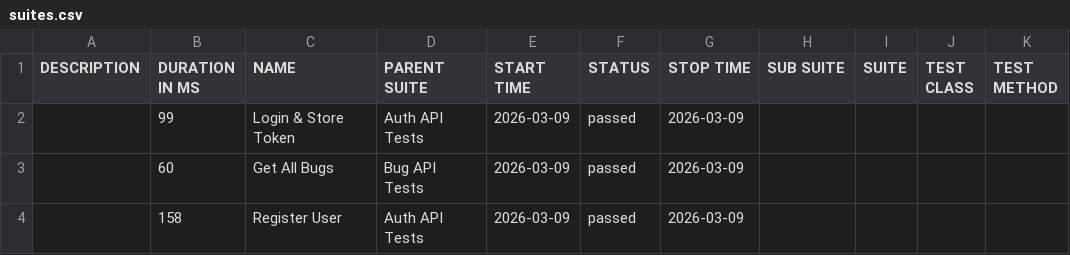
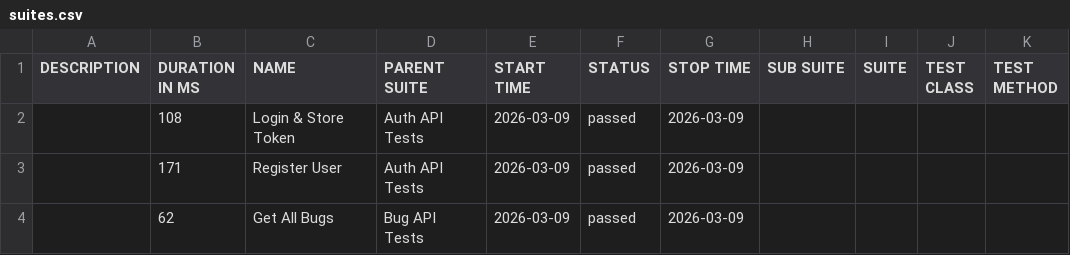
Before and after one commit to Lurkerrrr/qa-task-hub, a CSV file: data/suites.csv, drawn as a sheet.

```diff
--- a/data/suites.csv
+++ b/data/suites.csv
@@ -1,4 +1,4 @@
 "DESCRIPTION","DURATION IN MS","NAME","PARENT SUITE","START TIME","STATUS","STOP TIME","SUB SUITE","SUITE","TEST CLASS","TEST METHOD"
-"","99","Login & Store Token","Auth API Tests","2026-03-09","passed","2026-03-09","","","",""
-"","60","Get All Bugs","Bug API Tests","2026-03-09","passed","2026-03-09","","","",""
-"","158","Register User","Auth API Tests","2026-03-09","passed","2026-03-09","","","",""
+"","108","Login & Store Token","Auth API Tests","2026-03-09","passed","2026-03-09","","","",""
+"","171","Register User","Auth API Tests","2026-03-09","passed","2026-03-09","","","",""
+"","62","Get All Bugs","Bug API Tests","2026-03-09","passed","2026-03-09","","","",""
```
Also changed, not shown: 35 other files.
